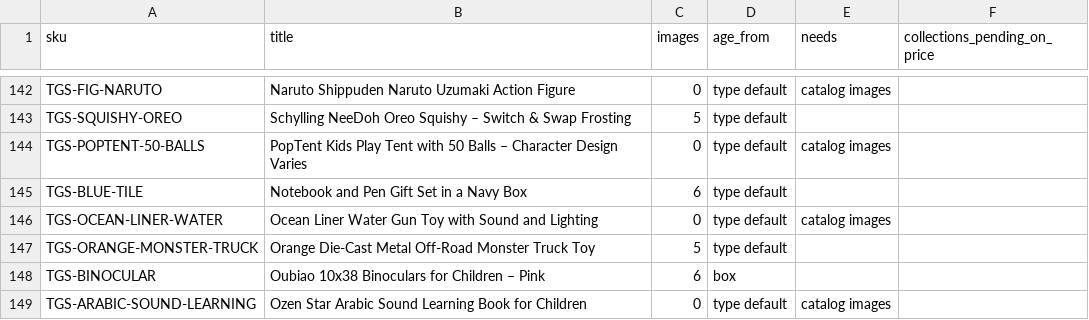
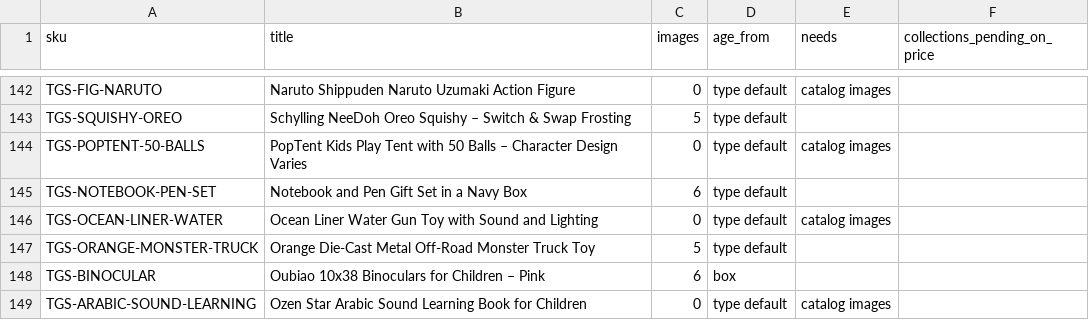
Before and after one commit to Shuraim66/image-processor, a CSV file: catalog_needs_input.csv, drawn as a sheet; only a part is shown, gaps mark what is left out.

```diff
--- a/catalog_needs_input.csv
+++ b/catalog_needs_input.csv
@@ -144,3 +144,3 @@ TGS-SQUISHY-OREO,Schylling NeeDoh Oreo Squishy – Switch & Swap Frosting,5,type
 TGS-POPTENT-50-BALLS,PopTent Kids Play Tent with 50 Balls – Character Design Varies,0,type default,catalog images,
-TGS-BLUE-TILE,Notebook and Pen Gift Set in a Navy Box,6,type default,,
+TGS-NOTEBOOK-PEN-SET,Notebook and Pen Gift Set in a Navy Box,6,type default,,
 TGS-OCEAN-LINER-WATER,Ocean Liner Water Gun Toy with Sound and Lighting,0,type default,catalog images,
```
Also changed, not shown: catalog_products.csv, catalog_variants.csv, 2 other files.
